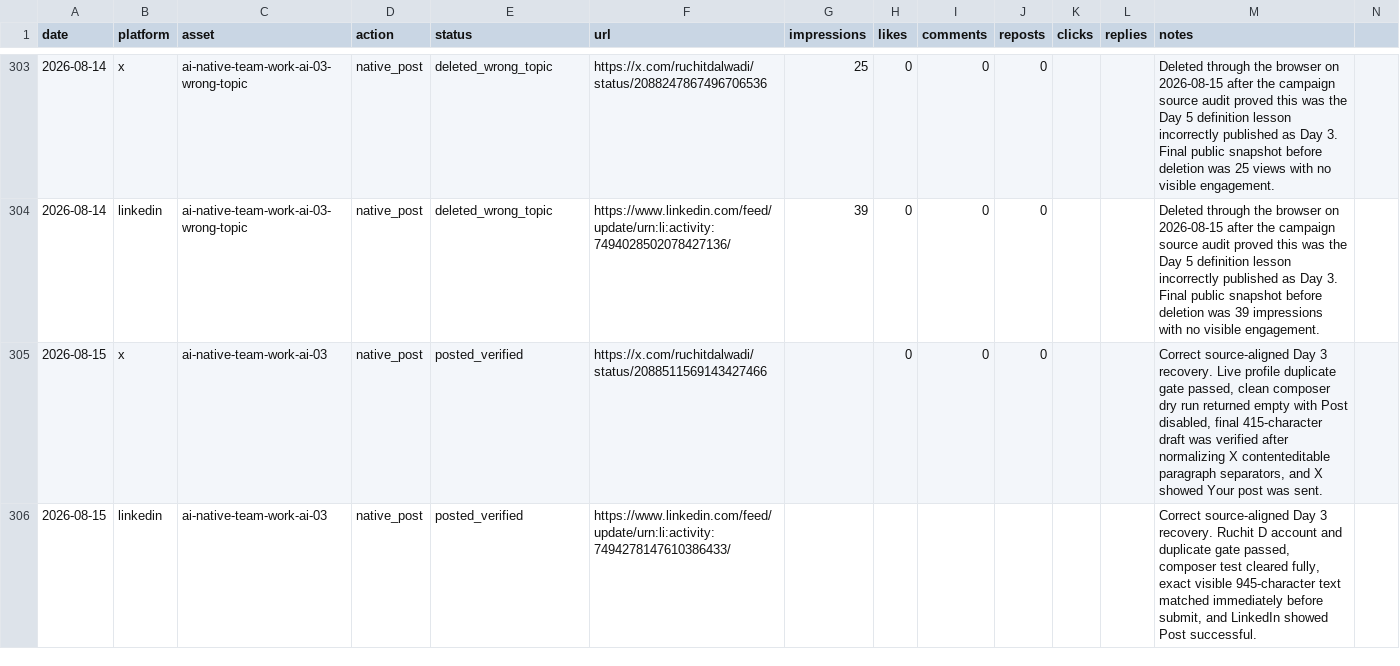
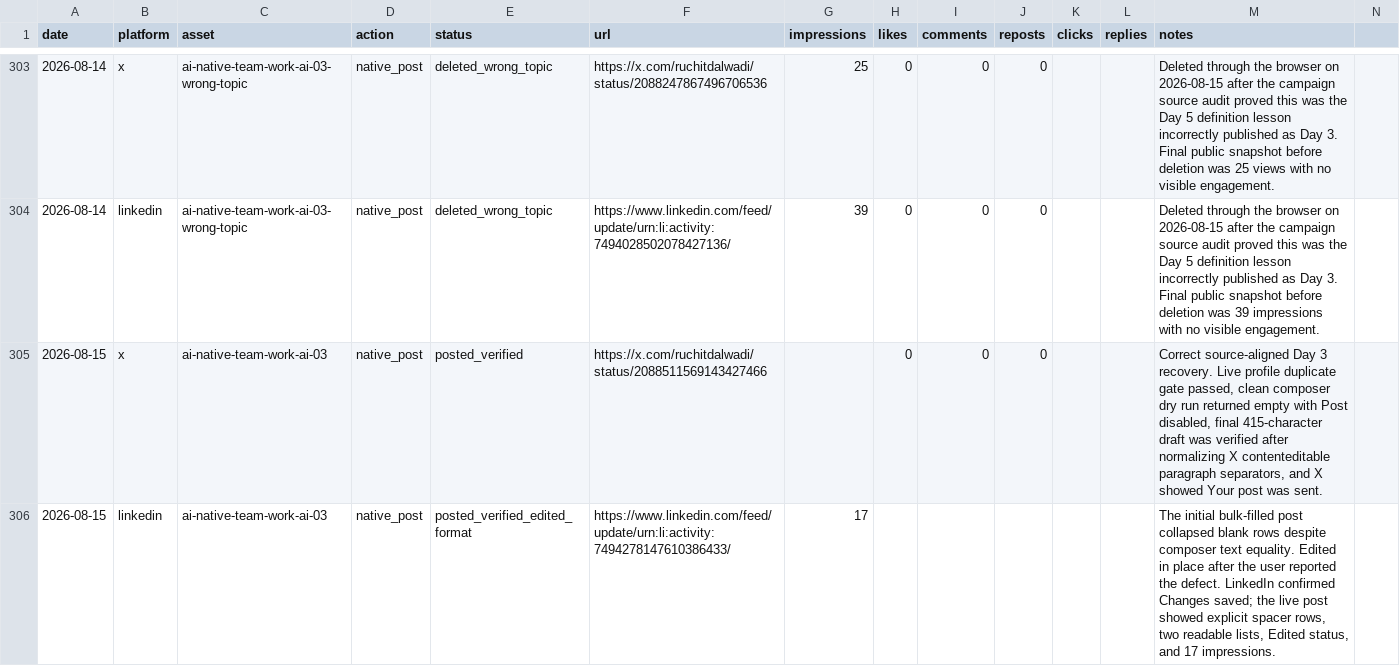
Before and after one commit to Ruchit1395/ruchitdalwadi-com, a CSV file: distribution/first-ten-customers-for-a-b2b-ai-startup/tracker.csv, drawn as a sheet; only a part is shown, gaps mark what is left out.

Commit message:
Require rendered LinkedIn format checks

```diff
--- a/distribution/first-ten-customers-for-a-b2b-ai-startup/tracker.csv
+++ b/distribution/first-ten-customers-for-a-b2b-ai-startup/tracker.csv
@@ -305,2 +305,2 @@ date,platform,asset,action,status,url,impressions,likes,comments,reposts,clicks,
 2026-08-15,x,ai-native-team-work-ai-03,native_post,posted_verified,https://x.com/ruchitdalwadi/status/2088511569143427466,,0,0,0,,,"Correct source-aligned Day 3 recovery. Live profile duplicate gate passed, clean composer dry run returned empty with Post disabled, final 415-character draft was verified after normalizing X contenteditable paragraph separators, and X showed Your post was sent."
-2026-08-15,linkedin,ai-native-team-work-ai-03,native_post,posted_verified,https://www.linkedin.com/feed/update/urn:li:activity:7494278147610386433/,,,,,,,"Correct source-aligned Day 3 recovery. Ruchit D account and duplicate gate passed, composer test cleared fully, exact visible 945-character text matched immediately before submit, and LinkedIn showed Post successful."
+2026-08-15,linkedin,ai-native-team-work-ai-03,native_post,posted_verified_edited_format,https://www.linkedin.com/feed/update/urn:li:activity:7494278147610386433/,17,,,,,,"The initial bulk-filled post collapsed blank rows despite composer text equality. Edited in place after the user reported the defect. LinkedIn confirmed Changes saved; the live post showed explicit spacer rows, two readable lists, Edited status, and 17 impressions."
```
Also changed, not shown: distribution/ai-native-team-work/POST_QUEUE.csv, distribution/first-ten-customers-for-a-b2b-ai-startup/metrics-log.csv, 6 other files.
